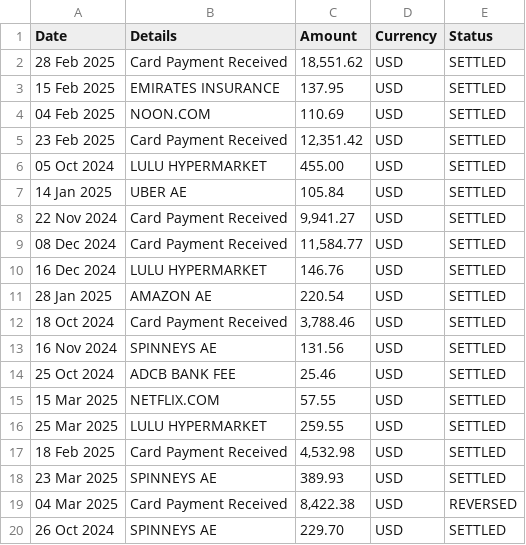
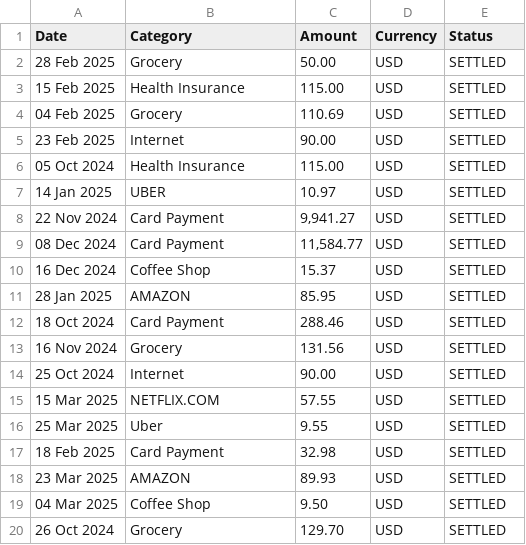
Before and after one commit to almavences11/Finance-Tracker-, a CSV file: sample_data.csv, drawn as a sheet; only a part is shown; the diff covers the shown part only.

```diff
--- a/sample_data.csv
+++ b/sample_data.csv
@@ -1,20 +1,20 @@
-Date,Details,Amount,Currency,Status,
-28 Feb 2025,Card Payment Received,"18,551.62",USD,SETTLED,
-15 Feb 2025,EMIRATES INSURANCE,137.95,USD,SETTLED
-04 Feb 2025,NOON.COM,110.69,USD,SETTLED
-23 Feb 2025,Card Payment Received,"12,351.42",USD,SETTLED
-05 Oct 2024,LULU HYPERMARKET,455.00,USD,SETTLED
-14 Jan 2025,UBER AE,105.84,USD,SETTLED
-22 Nov 2024,Card Payment Received,"9,941.27",USD,SETTLED
-08 Dec 2024,Card Payment Received,"11,584.77",USD,SETTLED
-16 Dec 2024,LULU HYPERMARKET,146.76,USD,SETTLED
-28 Jan 2025,AMAZON AE,220.54,USD,SETTLED
-18 Oct 2024,Card Payment Received,"3,788.46",USD,SETTLED
-16 Nov 2024,SPINNEYS AE,131.56,USD,SETTLED
-25 Oct 2024,ADCB BANK FEE,25.46,USD,SETTLED
+Date,Category,Amount,Currency,Status,
+28 Feb 2025,Grocery,"50.00",USD,SETTLED,
+15 Feb 2025,Health Insurance,115.00,USD,SETTLED
+04 Feb 2025,Grocery,110.69,USD,SETTLED
+23 Feb 2025,Internet,"90.00",USD,SETTLED
+05 Oct 2024,Health Insurance,115.00,USD,SETTLED
+14 Jan 2025,UBER,10.97,USD,SETTLED
+22 Nov 2024,Card Payment,"9,941.27",USD,SETTLED
+08 Dec 2024,Card Payment,"11,584.77",USD,SETTLED
+16 Dec 2024,Coffee Shop,15.37,USD,SETTLED
+28 Jan 2025,AMAZON,85.95,USD,SETTLED
+18 Oct 2024,Card Payment,"288.46",USD,SETTLED
+16 Nov 2024,Grocery,131.56,USD,SETTLED
+25 Oct 2024,Internet,"90.00",USD,SETTLED
 15 Mar 2025,NETFLIX.COM,57.55,USD,SETTLED
-25 Mar 2025,LULU HYPERMARKET,259.55,USD,SETTLED
-18 Feb 2025,Card Payment Received,"4,532.98",USD,SETTLED
-23 Mar 2025,SPINNEYS AE,389.93,USD,SETTLED
-04 Mar 2025,Card Payment Received,"8,422.38",USD,REVERSED
-26 Oct 2024,SPINNEYS AE,229.70,USD,SETTLED
+25 Mar 2025,Uber,9.55,USD,SETTLED
+18 Feb 2025,Card Payment,"32.98",USD,SETTLED
+23 Mar 2025,AMAZON,89.93,USD,SETTLED
+04 Mar 2025,Coffee Shop,"9.50",USD,SETTLED
+26 Oct 2024,Grocery,129.70,USD,SETTLED
```
Also changed, not shown: 31 removed rows elsewhere in this file, 1 other file.
